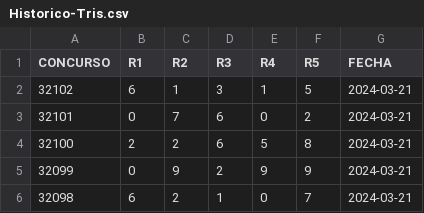
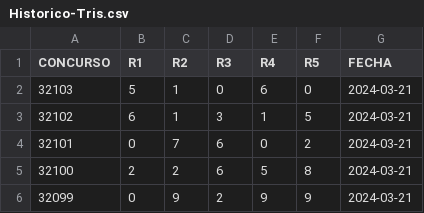
Before and after one commit to OmarVaCa23/23, a CSV file: Historico-Tris.csv, drawn as a sheet; only a part is shown; the shorter side is filled out with more unchanged rows.

Commit message:
Historico-Tris.csv

```diff
--- a/Historico-Tris.csv
+++ b/Historico-Tris.csv
@@ -1,2 +1,3 @@
 CONCURSO,R1,R2,R3,R4,R5,FECHA
+32103,5,1,0,6,0,2024-03-21
 32102,6,1,3,1,5,2024-03-21
```
